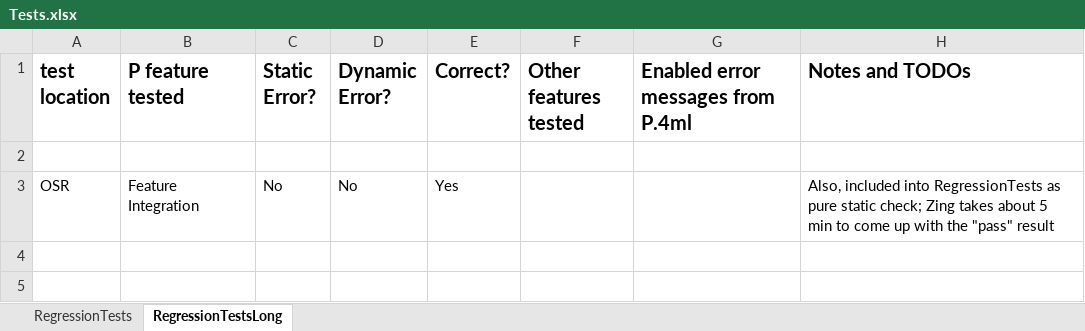
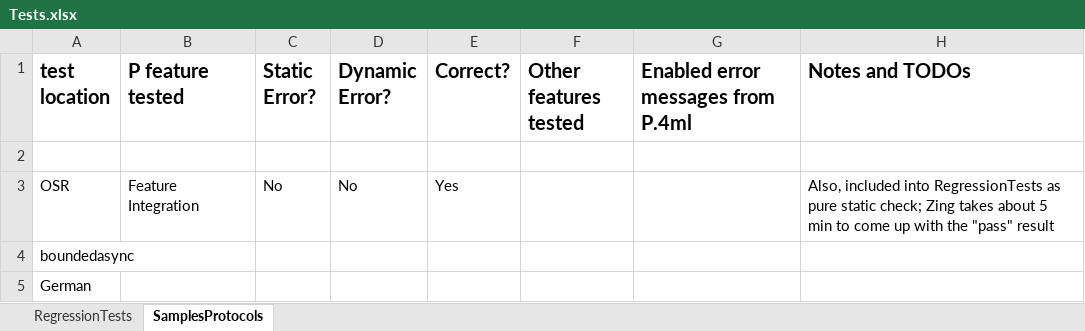
Before and after one commit to p-org/P, an Excel workbook: Doc/TestDocs/Tests.xlsx, sheet SamplesProtocols, drawn as a sheet; values as stored, in another font and other column widths than the file's, no borders; the diff names each change by its address in the sheet, - before the commit and + after, or states it on an @@ line.

Commit message:
test doc and testconfig.txt updates

```diff
--- a/Doc/TestDocs/Tests.xlsx (sheet SamplesProtocols)
+++ b/Doc/TestDocs/Tests.xlsx (sheet SamplesProtocols)
-sheet tab: RegressionTestsLong
+sheet tab: SamplesProtocols
+row 4: boundedasync
+row 5: German
```
Also changed, not shown: sheet RegressionTests, 8 other files.
